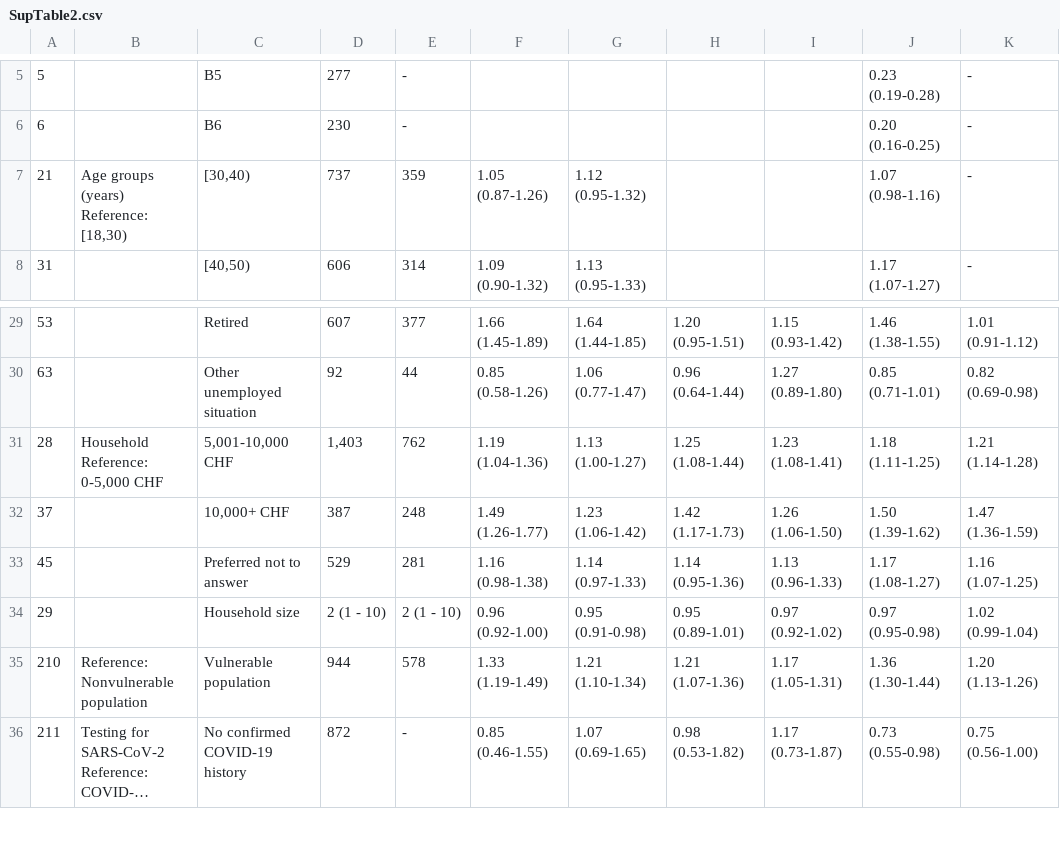
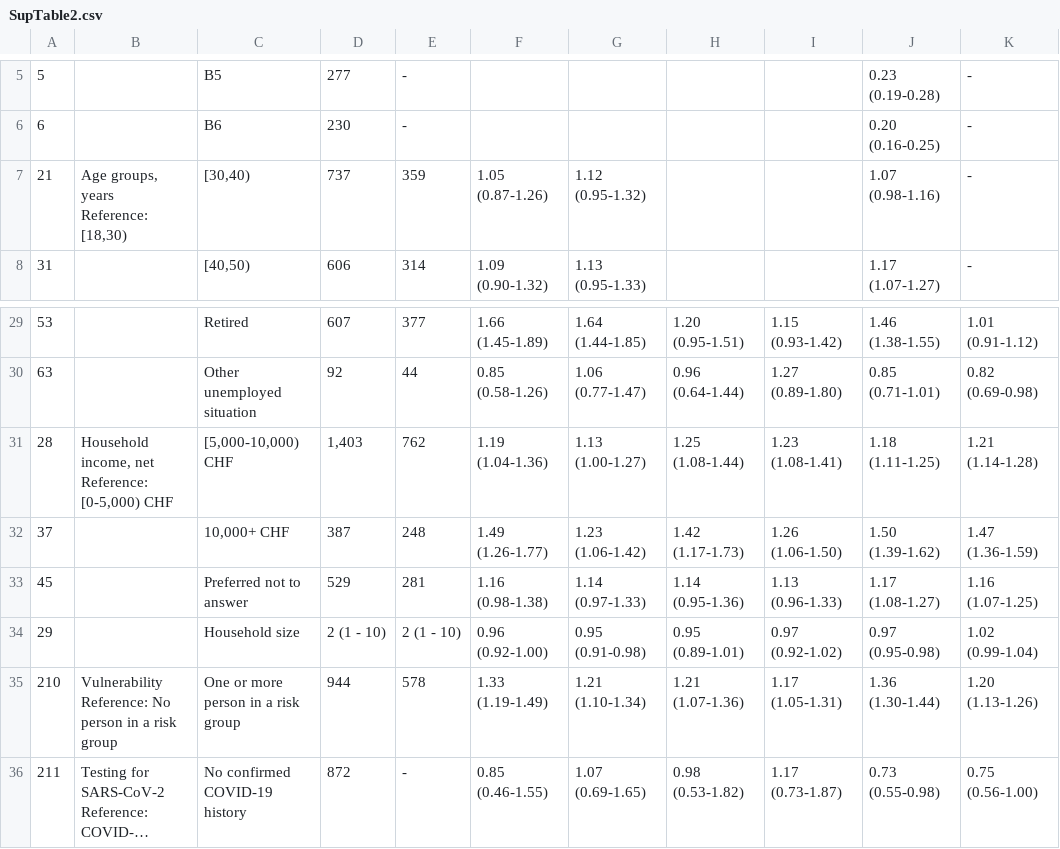
Before and after one commit to ISPMBern/comix, a CSV file: tables/vaccination_uptake/SupTable2.csv (was figures/vaccination_uptake/SupTable2.csv), drawn as a sheet; only a part is shown, gaps mark what is left out; long unchanged cells end in …; ↵ is a line break in a cell; the diff names each change by its address in the sheet, - before the commit and + after, or states it on an @@ line.

```diff
--- a/figures/vaccination_uptake/SupTable2.csv
+++ b/tables/vaccination_uptake/SupTable2.csv
-B7: Age groups (years) ↵ Reference: [18,30)
+B7: Age groups, years ↵ Reference: [18,30)
-B31: Household ↵ Reference: 0-5,000 CHF
+B31: Household income, net ↵ Reference: [0-5,000) CHF
-C31: 5,001-10,000 CHF
+C31: [5,000-10,000) CHF
-B35: Reference: Nonvulnerable population
+B35: Vulnerability ↵ Reference: No person in a risk group
-C35: Vulnerable population
+C35: One or more person in a risk group
```
Also changed, not shown: tables/vaccination_uptake/SupTable1.csv, tables/vaccination_uptake/SupTable3.csv, 13 other files.
